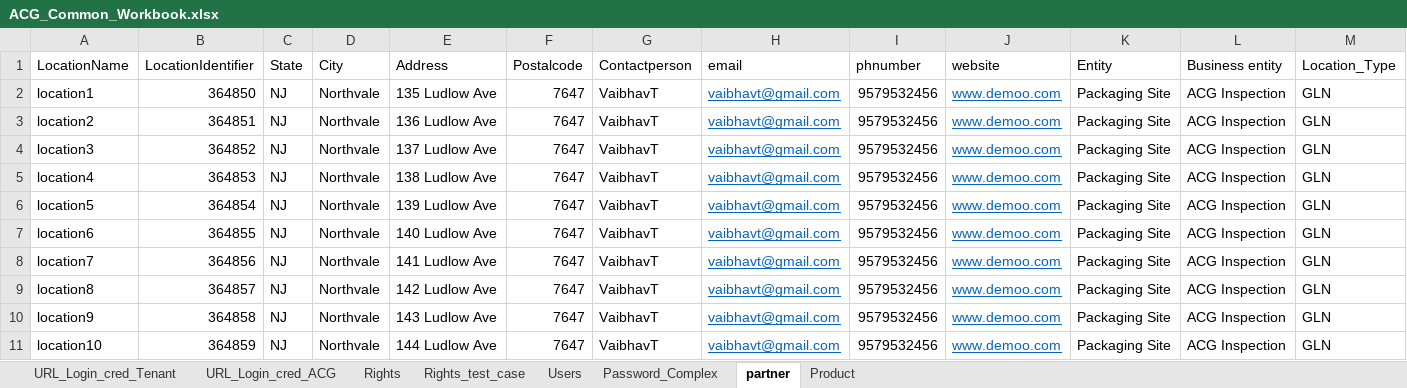
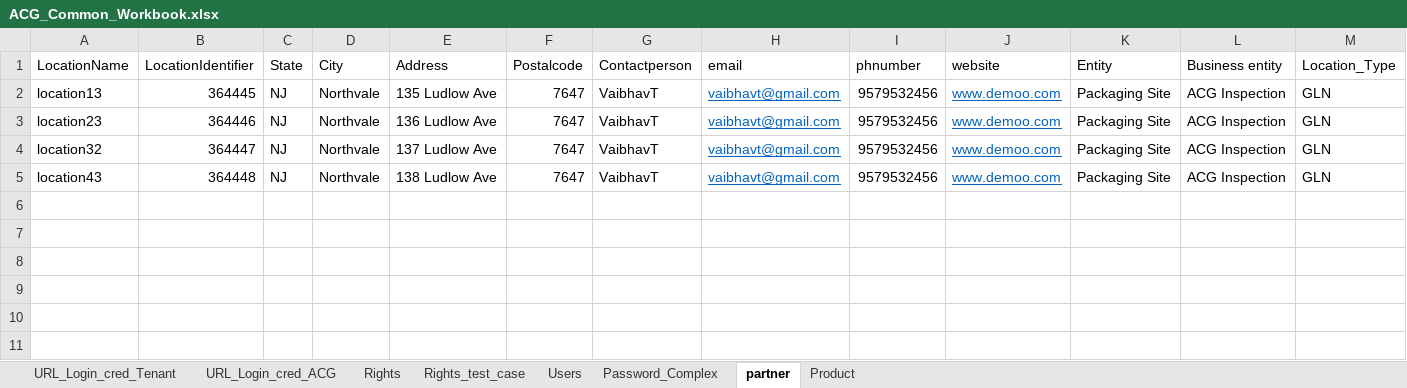
Before and after one commit to kalpitas/L4_ACG_Life_Sciences_Cloud, an Excel workbook: ACG_Common_Workbook.xlsx, sheet partner, drawn as a sheet; values as stored, in another font and other column widths than the file's, no borders; the diff names each change by its address in the sheet, - before the commit and + after, or states it on an @@ line.

Commit message:
modifed excel path and cell values

```diff
--- a/ACG_Common_Workbook.xlsx (sheet partner)
+++ b/ACG_Common_Workbook.xlsx (sheet partner)
-A2 (LocationName): location1
+A2 (LocationName): location13
-B2 (LocationIdentifier): 364850
+B2 (LocationIdentifier): 364445
-A3 (LocationName): location2
+A3 (LocationName): location23
-B3 (LocationIdentifier): 364851
+B3 (LocationIdentifier): 364446
-A4 (LocationName): location3
+A4 (LocationName): location32
-B4 (LocationIdentifier): 364852
+B4 (LocationIdentifier): 364447
-A5 (LocationName): location4
+A5 (LocationName): location43
-B5 (LocationIdentifier): 364853
+B5 (LocationIdentifier): 364448
-row 6: location5 | 364854 | NJ | Northvale | 139 Ludlow Ave | 7647 | VaibhavT | vaibhavt@gmail.com | 9579532456 | www.demoo.com | Packaging Site | ACG Inspection | GLN
-row 7: location6 | 364855 | NJ | Northvale | 140 Ludlow Ave | 7647 | VaibhavT | vaibhavt@gmail.com | 9579532456 | www.demoo.com | Packaging Site | ACG Inspection | GLN
-row 8: location7 | 364856 | NJ | Northvale | 141 Ludlow Ave | 7647 | VaibhavT | vaibhavt@gmail.com | 9579532456 | www.demoo.com | Packaging Site | ACG Inspection | GLN
-row 9: location8 | 364857 | NJ | Northvale | 142 Ludlow Ave | 7647 | VaibhavT | vaibhavt@gmail.com | 9579532456 | www.demoo.com | Packaging Site | ACG Inspection | GLN
-row 10: location9 | 364858 | NJ | Northvale | 143 Ludlow Ave | 7647 | VaibhavT | vaibhavt@gmail.com | 9579532456 | www.demoo.com | Packaging Site | ACG Inspection | GLN
-row 11: location10 | 364859 | NJ | Northvale | 144 Ludlow Ave | 7647 | VaibhavT | vaibhavt@gmail.com | 9579532456 | www.demoo.com | Packaging Site | ACG Inspection | GLN
```
Also changed, not shown: sheet Product, 2 other files.
